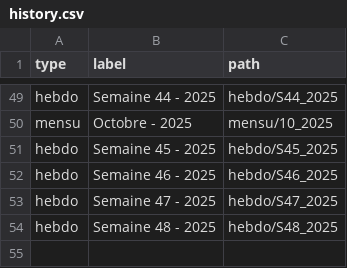
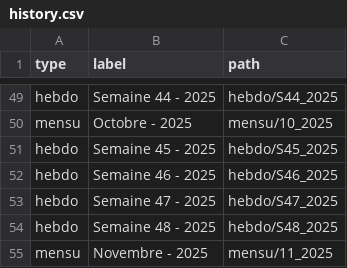
Before and after one commit to fraetech/fraetech.github.io, a CSV file: files/history.csv, drawn as a sheet; only a part is shown, gaps mark what is left out.

Commit message:
Mise à jour mensu du 27/11/2025 à 15:03:17

```diff
--- a/files/history.csv
+++ b/files/history.csv
@@ -54 +54,2 @@ hebdo,Semaine 47 - 2025,hebdo/S47_2025
 hebdo,Semaine 48 - 2025,hebdo/S48_2025
+mensu,Novembre - 2025,mensu/11_2025
```
Also changed, not shown: 2 other files.
